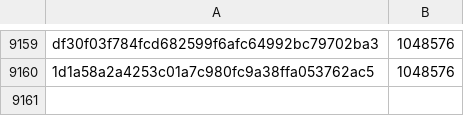
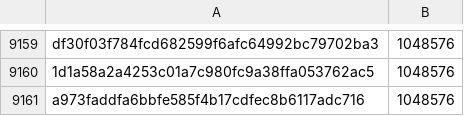
Before and after one commit to pybricks/pybricks-micropython, a CSV file: ev3.csv, drawn as a sheet; only a part is shown, gaps mark what is left out; the diff names each change by its address in the sheet, - before the commit and + after, or states it on an @@ line.

Commit message:
ev3: Add a973fadd: 1048576 (+0).

```diff
--- a/ev3.csv
+++ b/ev3.csv
+row 9161: a973faddfa6bbfe585f4b17cdfec8b6117adc716 | 1048576
```
